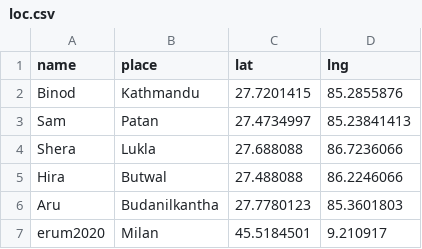
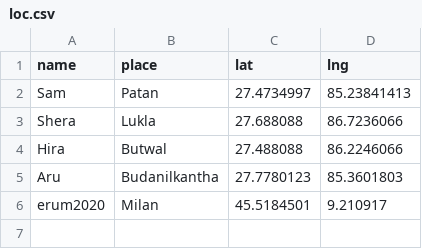
Before and after one commit to bjungbogati/flexdash_map, a CSV file: loc.csv, drawn as a sheet.

Commit message:
Update loc.csv

```diff
--- a/loc.csv
+++ b/loc.csv
@@ -1,3 +1,2 @@
 name, place, lat, lng
-Binod, Kathmandu, 27.7201415, 85.2855876
 Sam, Patan, 27.4734997, 85.23841413
```
